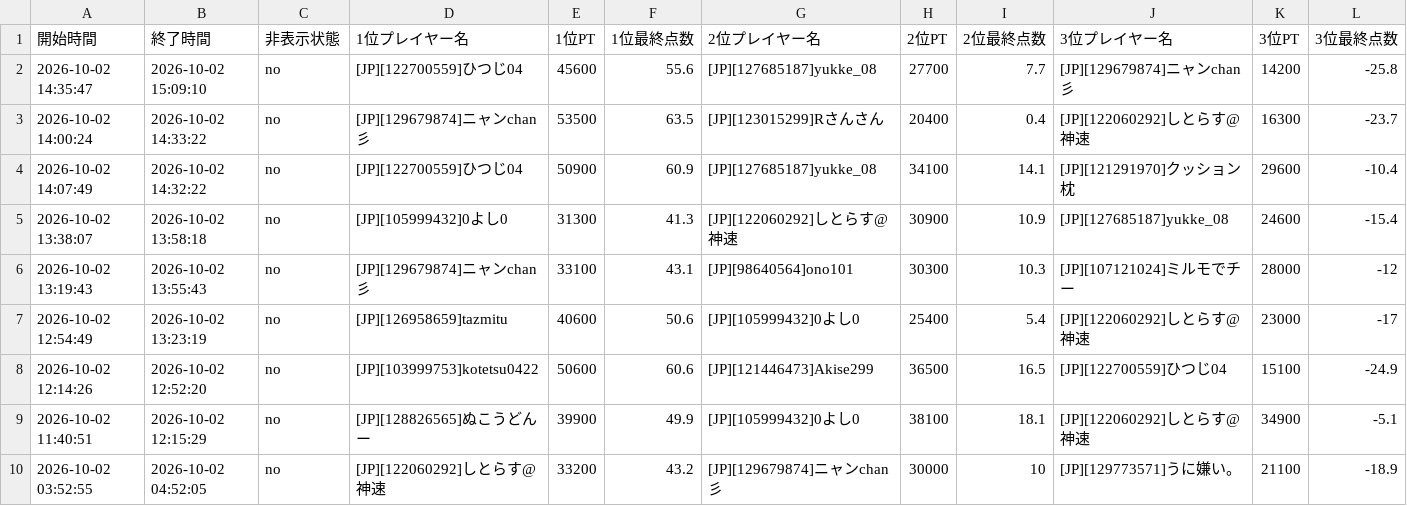
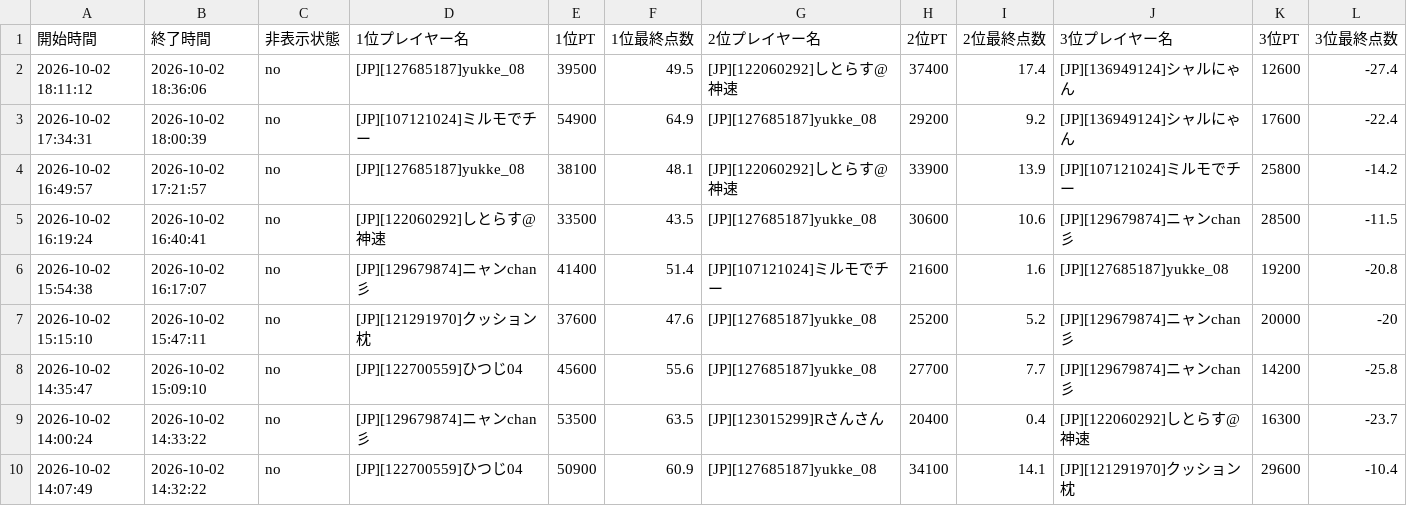
Before and after one commit to monoqlo-league/monoqlo-data, a CSV file: 202610.csv, drawn as a sheet; only a part is shown; the shorter side is filled out with more unchanged rows; rows hold the shown columns only; the diff names each change by its address in the sheet, - before the commit and + after, or states it on an @@ line.

Commit message:
Add files via upload

```diff
--- a/202610.csv
+++ b/202610.csv
+row 2: 2026-10-02 18:11:12 | 2026-10-02 18:36:06 | no | [JP][127685187]yukke_08 | 39500 | 49.5 | [JP][122060292]しとらす@神速 | 37400 | 17.4 | [JP][136949124]シャルにゃん | 12600 | -27.4
+row 3: 2026-10-02 17:34:31 | 2026-10-02 18:00:39 | no | [JP][107121024]ミルモでチー | 54900 | 64.9 | [JP][127685187]yukke_08 | 29200 | 9.2 | [JP][136949124]シャルにゃん | 17600 | -22.4
+row 4: 2026-10-02 16:49:57 | 2026-10-02 17:21:57 | no | [JP][127685187]yukke_08 | 38100 | 48.1 | [JP][122060292]しとらす@神速 | 33900 | 13.9 | [JP][107121024]ミルモでチー | 25800 | -14.2
+row 5: 2026-10-02 16:19:24 | 2026-10-02 16:40:41 | no | [JP][122060292]しとらす@神速 | 33500 | 43.5 | [JP][127685187]yukke_08 | 30600 | 10.6 | [JP][129679874]ニャンchan彡 | 28500 | -11.5
+row 6: 2026-10-02 15:54:38 | 2026-10-02 16:17:07 | no | [JP][129679874]ニャンchan彡 | 41400 | 51.4 | [JP][107121024]ミルモでチー | 21600 | 1.6 | [JP][127685187]yukke_08 | 19200 | -20.8
+row 7: 2026-10-02 15:15:10 | 2026-10-02 15:47:11 | no | [JP][121291970]クッション枕 | 37600 | 47.6 | [JP][127685187]yukke_08 | 25200 | 5.2 | [JP][129679874]ニャンchan彡 | 20000 | -20
```
